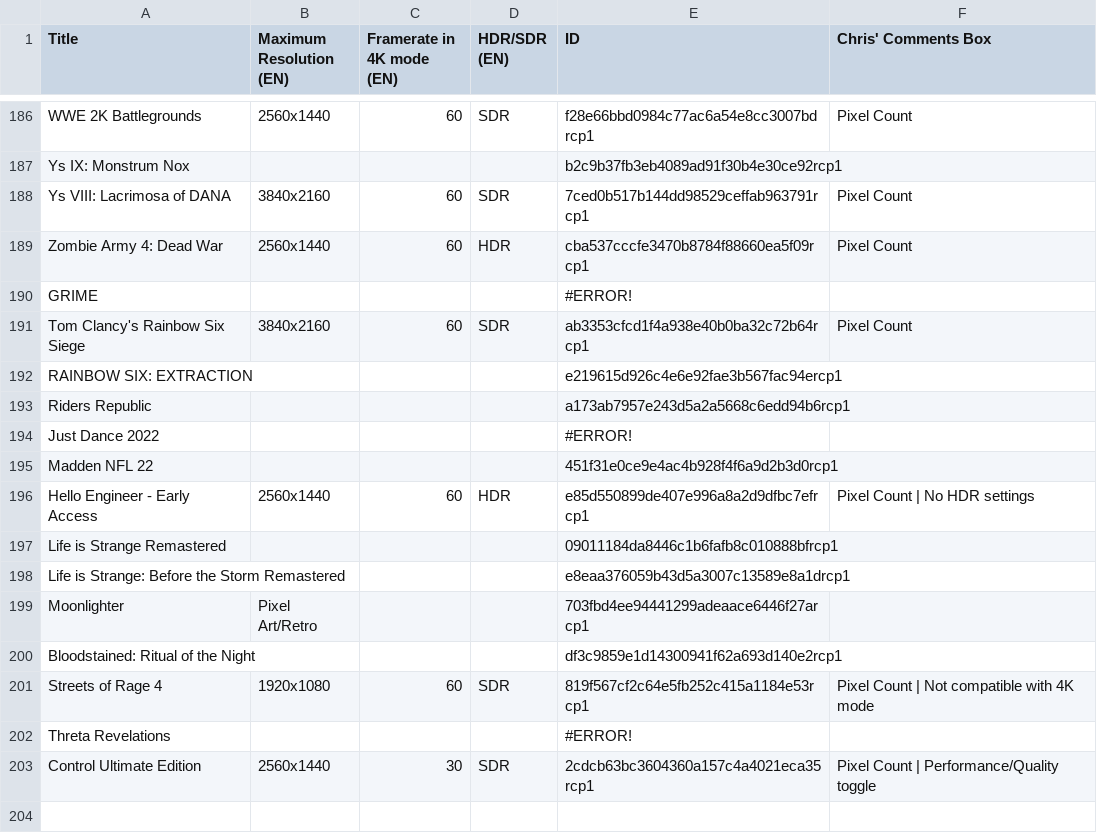
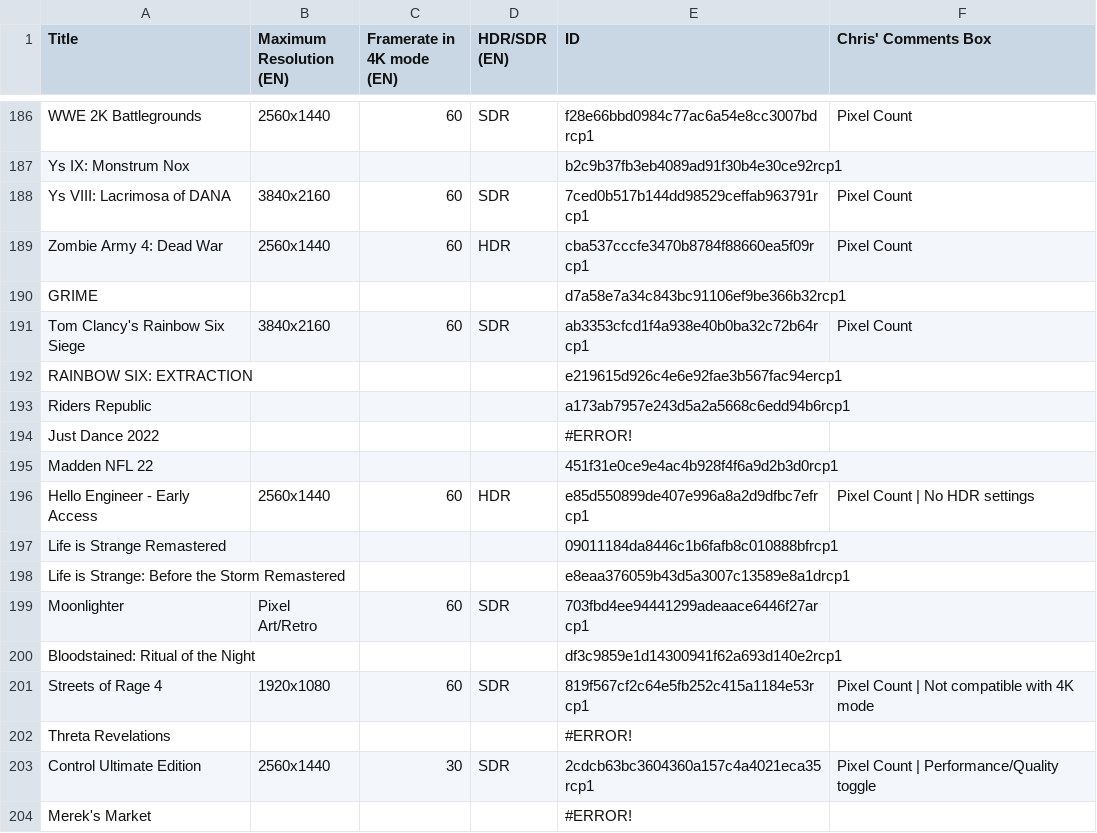
Before and after one commit to ChristopherKlay/StadiaEnhanced, a CSV file: include/extdatabase.csv, drawn as a sheet; only a part is shown, gaps mark what is left out.

Commit message:
Add files via upload

```diff
--- a/include/extdatabase.csv
+++ b/include/extdatabase.csv
@@ -189,3 +189,3 @@ Ys VIII: Lacrimosa of DANA,3840x2160,60,SDR,7ced0b517b144dd98529ceffab963791rcp1
 Zombie Army 4: Dead War,2560x1440,60,HDR,cba537cccfe3470b8784f88660ea5f09rcp1,Pixel Count
-GRIME,,,,#ERROR!,
+GRIME,,,,d7a58e7a34c843bc91106ef9be366b32rcp1,
 Tom Clancy's Rainbow Six Siege,3840x2160,60,SDR,ab3353cfcd1f4a938e40b0ba32c72b64rcp1,Pixel Count
@@ -198,3 +198,3 @@ Life is Strange Remastered,,,,09011184da8446c1b6fafb8c010888bfrcp1,
 Life is Strange: Before the Storm Remastered,,,,e8eaa376059b43d5a3007c13589e8a1drcp1,
-Moonlighter,Pixel Art/Retro,,,703fbd4ee94441299adeaace6446f27arcp1,
+Moonlighter,Pixel Art/Retro,60,SDR,703fbd4ee94441299adeaace6446f27arcp1,
 Bloodstained: Ritual of the Night,,,,df3c9859e1d14300941f62a693d140e2rcp1,
@@ -203 +203,2 @@ Threta Revelations,,,,#ERROR!,
 Control Ultimate Edition,2560x1440,30,SDR,2cdcb63bc3604360a157c4a4021eca35rcp1,Pixel Count | Performance/Quality toggle
+Merek's Market,,,,#ERROR!,
```
